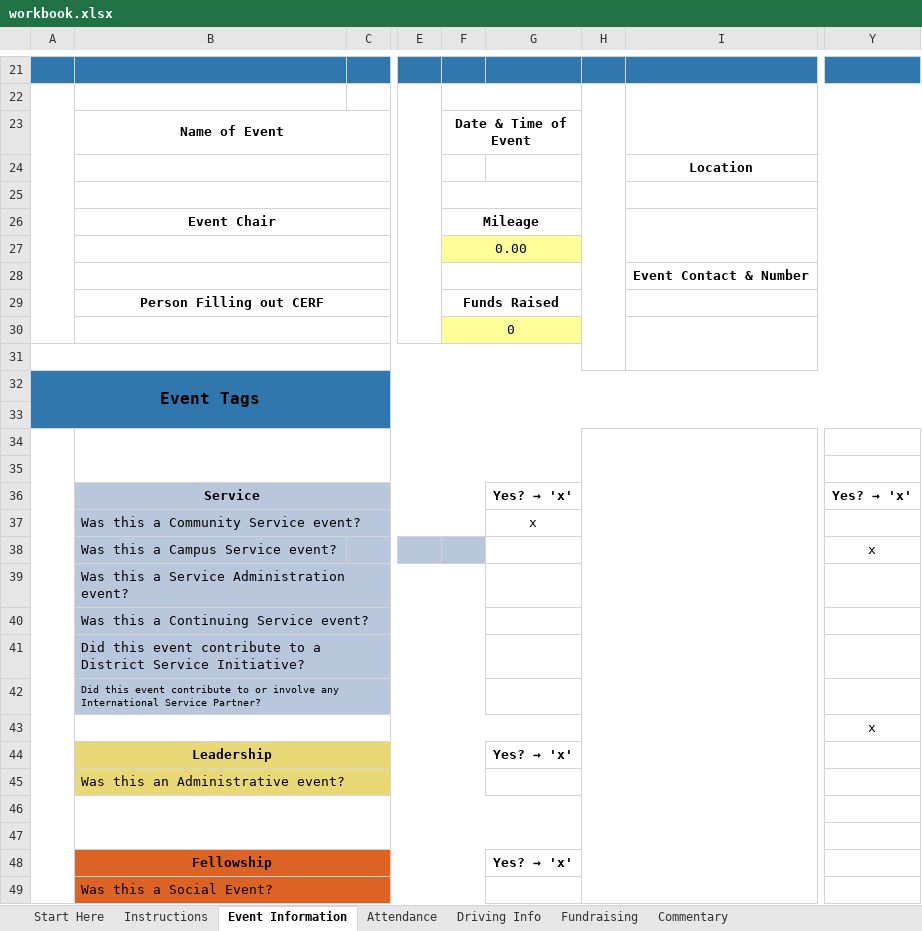
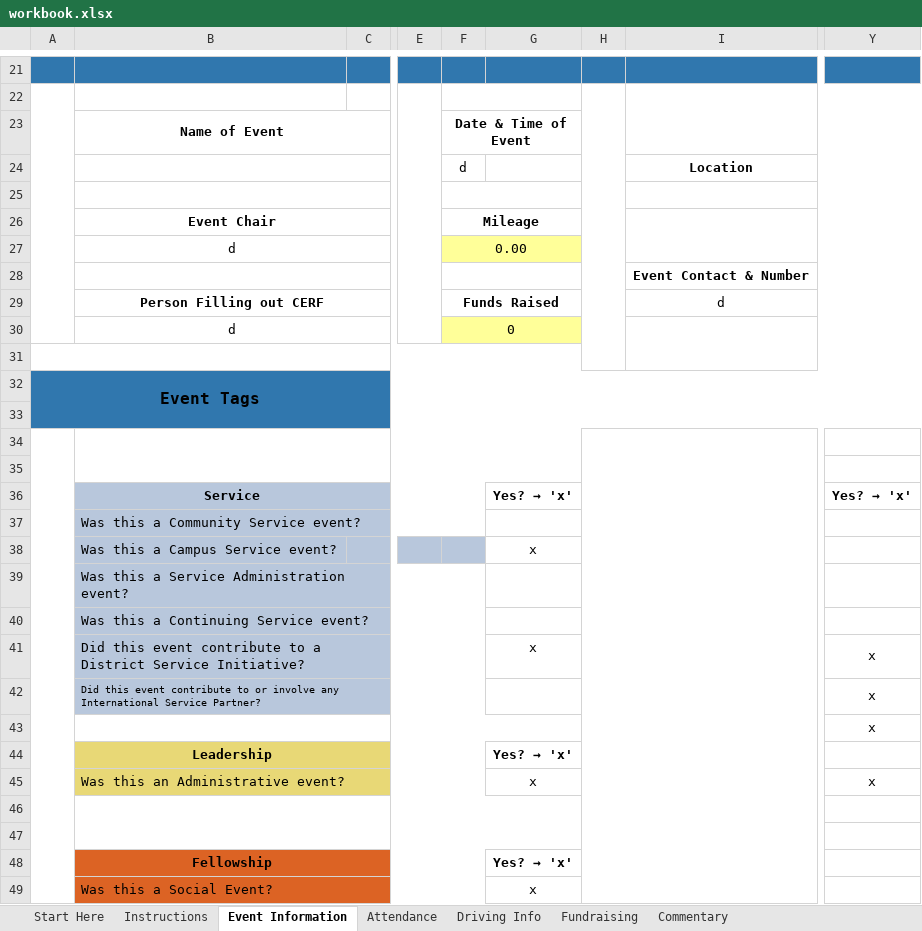
Before and after one commit to glznn/cerf-project, an Excel workbook: workbook.xlsx, sheet Event Information, drawn as a sheet; only a part is shown, gaps mark what is left out; values as stored, in another font and other column widths than the file's, no borders; charts and pictures not drawn; the diff names each change by its address in the sheet, - before the commit and + after, or states it on an @@ line.

```diff
--- a/workbook.xlsx (sheet Event Information)
+++ b/workbook.xlsx (sheet Event Information)
-F24: (empty)
+F24: d
-B27: (empty)
+B27: d
-I29: (empty)
+I29: d
-B30: (empty)
+B30: d
-G37: x
+G37: (empty)
-G38: (empty)
+G38: x
-Y38: x
+Y38: (empty)
-G41: (empty)
+G41: x
-Y41:Y42: (empty)
+Y41:Y42: x
-G45: (empty)
+G45: x
-Y45: (empty)
+Y45: x
-G49: (empty)
+G49: x
```
Also changed, not shown: CERFtemplate.xlsx, 4 other files.
